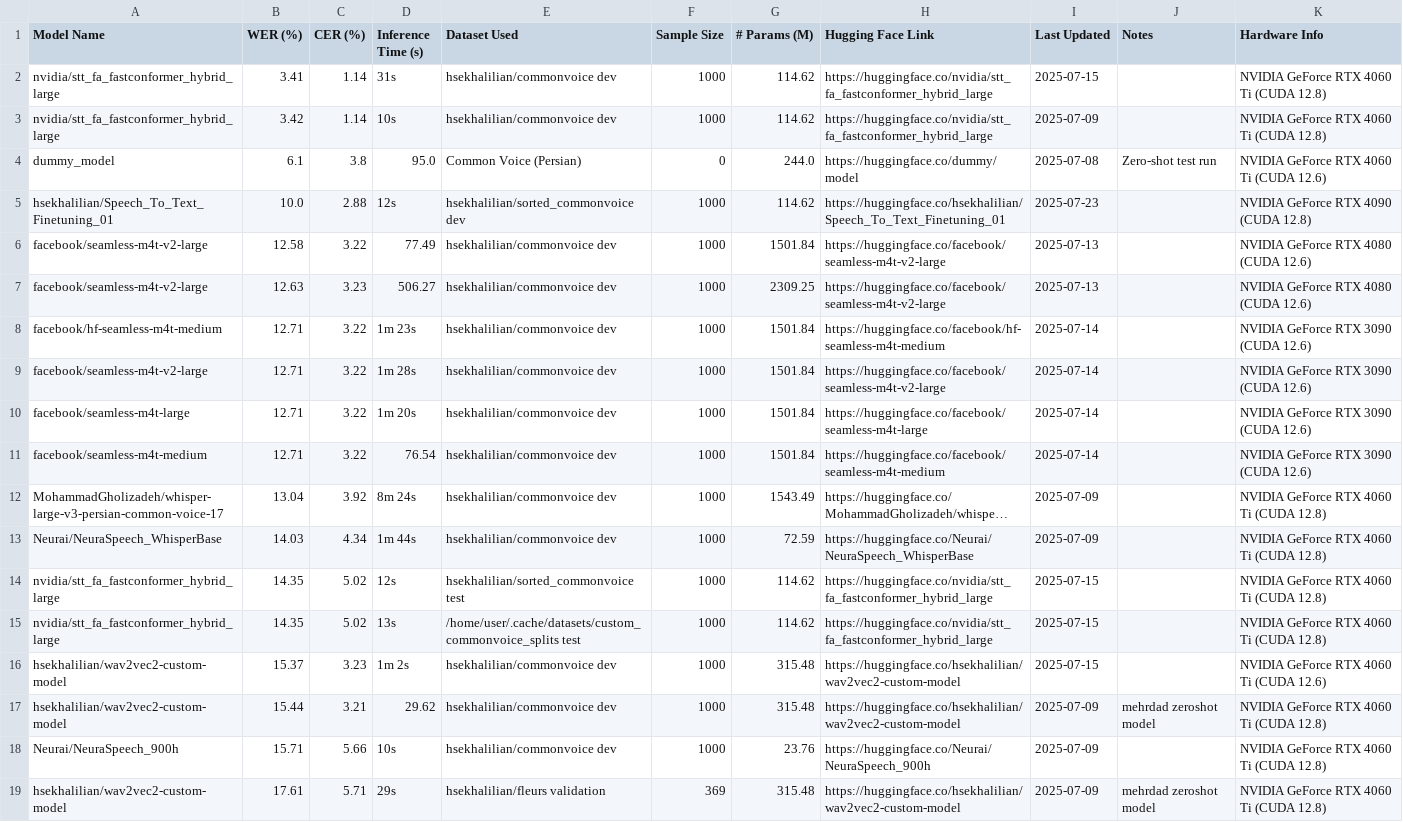
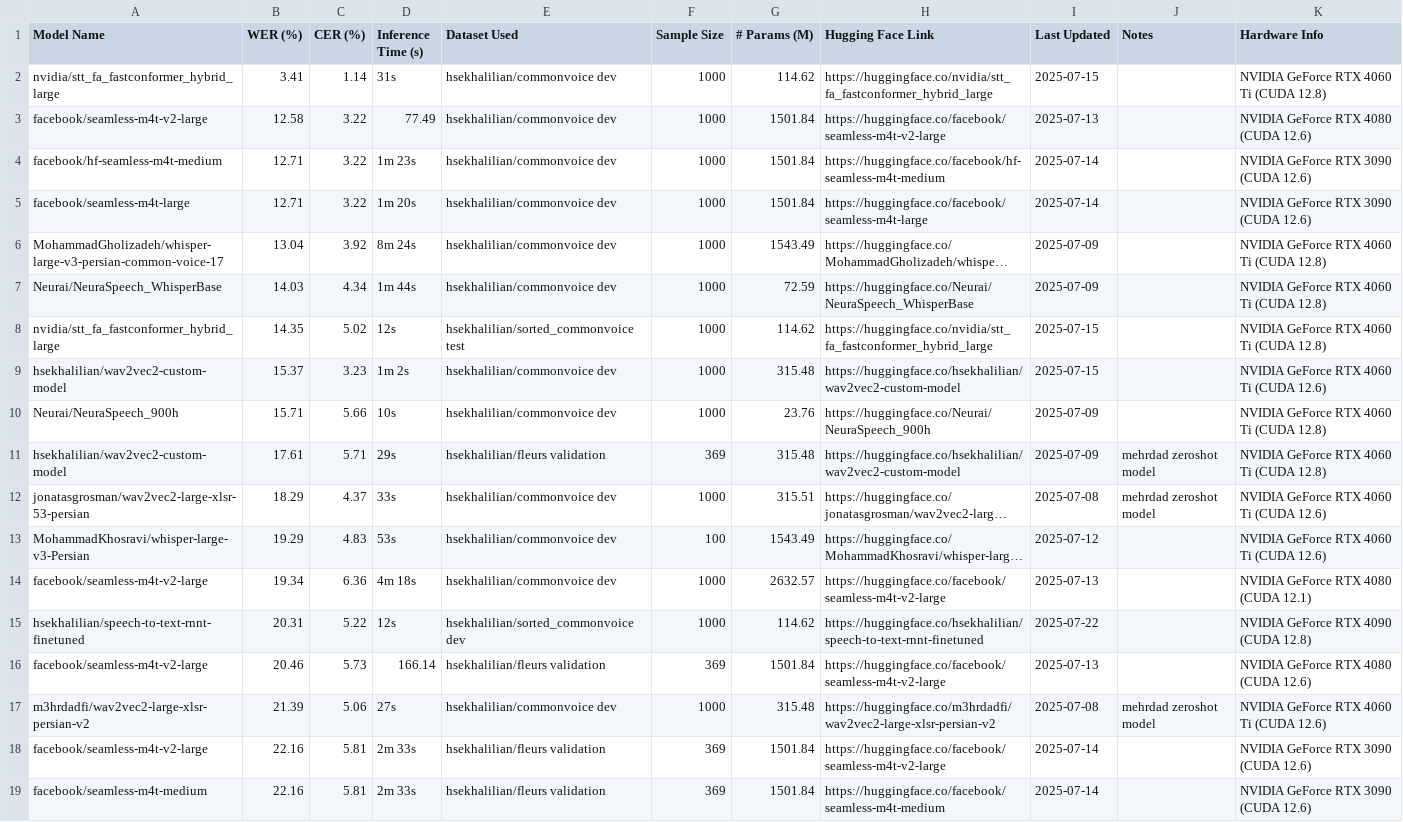
Before and after one commit to hossein-khalilian/asr-persian-leaderboard, a CSV file: leaderboard.csv, drawn as a sheet; only a part is shown; the shorter side is filled out with more unchanged rows; long unchanged cells end in …; the diff names each change by its address in the sheet, - before the commit and + after, or states it on an @@ line.

```diff
--- a/leaderboard.csv
+++ b/leaderboard.csv
-row 3: nvidia/stt_fa_fastconformer_hybrid_large | 3.42 | 1.14 | 10s | hsekhalilian/commonvoice dev | 1000 | 114.62 | https://huggingface.co/nvidia/stt_fa_fastconformer_hybrid_large | 2025-07-09 |  | NVIDIA GeForce RTX 4060 Ti (CUDA 12.8)
-row 4: dummy_model | 6.1 | 3.8 | 95.0 | Common Voice (Persian) | 0 | 244.0 | https://huggingface.co/dummy/model | 2025-07-08 | Zero-shot test run | NVIDIA GeForce RTX 4060 Ti (CUDA 12.6)
-row 5: hsekhalilian/Speech_To_Text_Finetuning_01 | 10.0 | 2.88 | 12s | hsekhalilian/sorted_commonvoice dev | 1000 | 114.62 | https://huggingface.co/hsekhalilian/Speech_To_Text_Finetuning_01 | 2025-07-23 |  | NVIDIA GeForce RTX 4090 (CUDA 12.8)
-row 7: facebook/seamless-m4t-v2-large | 12.63 | 3.23 | 506.27 | hsekhalilian/commonvoice dev | 1000 | 2309.25 | https://huggingface.co/facebook/seamless-m4t-v2-large | 2025-07-13 |  | NVIDIA GeForce RTX 4080 (CUDA 12.6)
-row 9: facebook/seamless-m4t-v2-large | 12.71 | 3.22 | 1m 28s | hsekhalilian/commonvoice dev | 1000 | 1501.84 | https://huggingface.co/facebook/seamless-m4t-v2-large | 2025-07-14 |  | NVIDIA GeForce RTX 3090 (CUDA 12.6)
-row 11: facebook/seamless-m4t-medium | 12.71 | 3.22 | 76.54 | hsekhalilian/commonvoice dev | 1000 | 1501.84 | https://huggingface.co/facebook/seamless-m4t-medium | 2025-07-14 |  | NVIDIA GeForce RTX 3090 (CUDA 12.6)
-row 15: nvidia/stt_fa_fastconformer_hybrid_large | 14.35 | 5.02 | 13s | /home/user/.cache/datasets/custom_commonvoice_splits test | 1000 | 114.62 | https://huggingface.co/nvidia/stt_fa_fastconformer_hybrid_large | 2025-07-15 |  | NVIDIA GeForce RTX 4060 Ti (CUDA 12.8)
-row 17: hsekhalilian/wav2vec2-custom-model | 15.44 | 3.21 | 29.62 | hsekhalilian/commonvoice dev | 1000 | 315.48 | https://huggingface.co/hsekhalilian/wav2vec2-custom-model | 2025-07-09 | mehrdad zeroshot model | NVIDIA GeForce RTX 4060 Ti (CUDA 12.8)
```
Also changed, not shown: 3 other files.
